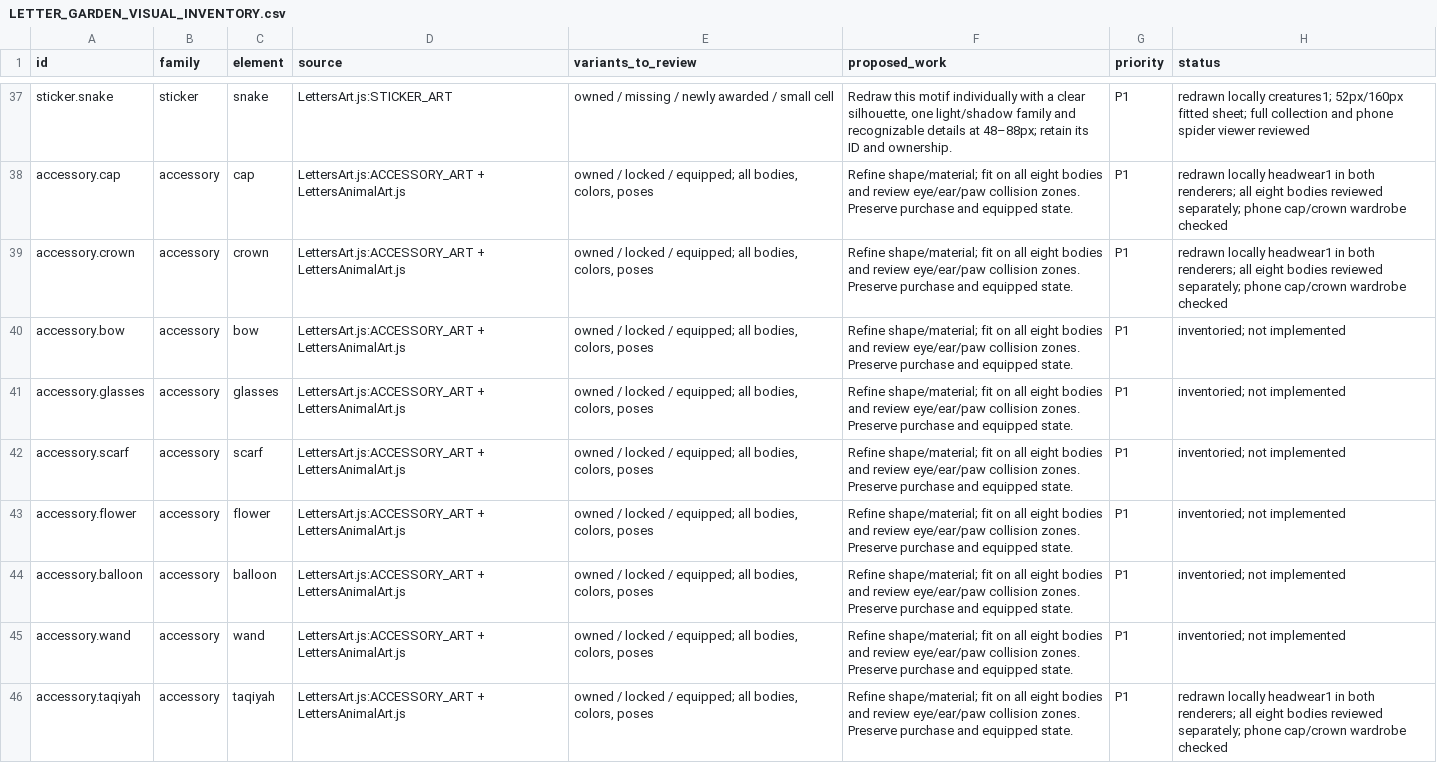
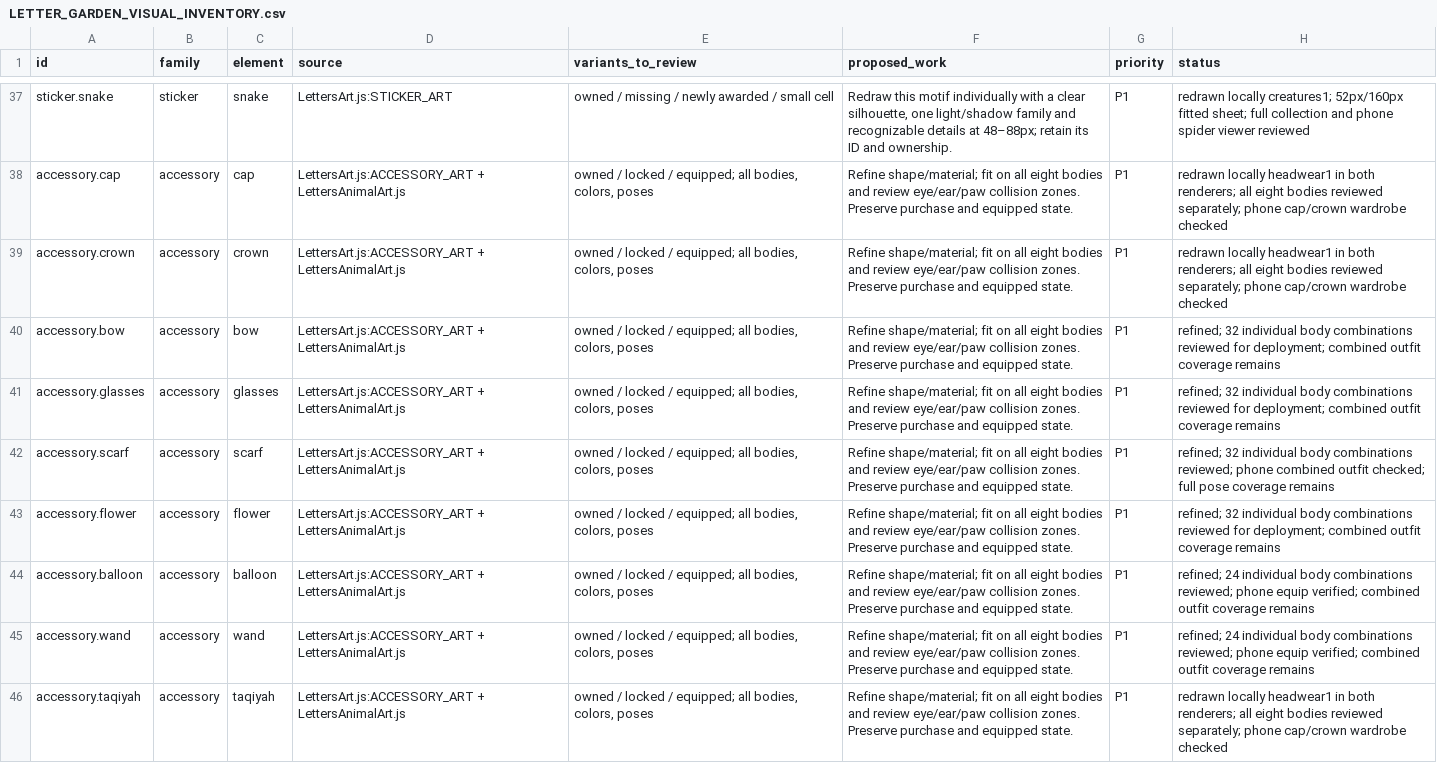
Before and after one commit to mindfulmod/miftah, a CSV file: docs/art/LETTER_GARDEN_VISUAL_INVENTORY.csv, drawn as a sheet; only a part is shown, gaps mark what is left out; the diff covers the shown part only.

```diff
--- a/docs/art/LETTER_GARDEN_VISUAL_INVENTORY.csv
+++ b/docs/art/LETTER_GARDEN_VISUAL_INVENTORY.csv
@@ -39,8 +39,8 @@ accessory.cap,accessory,cap,LettersArt.js:ACCESSORY_ART + LettersAnimalArt.js,"o
 accessory.crown,accessory,crown,LettersArt.js:ACCESSORY_ART + LettersAnimalArt.js,"owned / locked / equipped; all bodies, colors, poses",Refine shape/material; fit on all eight bodies and review eye/ear/paw collision zones. Preserve purchase and equipped state.,P1,redrawn locally headwear1 in both renderers; all eight bodies reviewed separately; phone cap/crown wardrobe checked
-accessory.bow,accessory,bow,LettersArt.js:ACCESSORY_ART + LettersAnimalArt.js,"owned / locked / equipped; all bodies, colors, poses",Refine shape/material; fit on all eight bodies and review eye/ear/paw collision zones. Preserve purchase and equipped state.,P1,inventoried; not implemented
-accessory.glasses,accessory,glasses,LettersArt.js:ACCESSORY_ART + LettersAnimalArt.js,"owned / locked / equipped; all bodies, colors, poses",Refine shape/material; fit on all eight bodies and review eye/ear/paw collision zones. Preserve purchase and equipped state.,P1,inventoried; not implemented
-accessory.scarf,accessory,scarf,LettersArt.js:ACCESSORY_ART + LettersAnimalArt.js,"owned / locked / equipped; all bodies, colors, poses",Refine shape/material; fit on all eight bodies and review eye/ear/paw collision zones. Preserve purchase and equipped state.,P1,inventoried; not implemented
-accessory.flower,accessory,flower,LettersArt.js:ACCESSORY_ART + LettersAnimalArt.js,"owned / locked / equipped; all bodies, colors, poses",Refine shape/material; fit on all eight bodies and review eye/ear/paw collision zones. Preserve purchase and equipped state.,P1,inventoried; not implemented
-accessory.balloon,accessory,balloon,LettersArt.js:ACCESSORY_ART + LettersAnimalArt.js,"owned / locked / equipped; all bodies, colors, poses",Refine shape/material; fit on all eight bodies and review eye/ear/paw collision zones. Preserve purchase and equipped state.,P1,inventoried; not implemented
-accessory.wand,accessory,wand,LettersArt.js:ACCESSORY_ART + LettersAnimalArt.js,"owned / locked / equipped; all bodies, colors, poses",Refine shape/material; fit on all eight bodies and review eye/ear/paw collision zones. Preserve purchase and equipped state.,P1,inventoried; not implemented
+accessory.bow,accessory,bow,LettersArt.js:ACCESSORY_ART + LettersAnimalArt.js,"owned / locked / equipped; all bodies, colors, poses",Refine shape/material; fit on all eight bodies and review eye/ear/paw collision zones. Preserve purchase and equipped state.,P1,refined; 32 individual body combinations reviewed for deployment; combined outfit coverage remains
+accessory.glasses,accessory,glasses,LettersArt.js:ACCESSORY_ART + LettersAnimalArt.js,"owned / locked / equipped; all bodies, colors, poses",Refine shape/material; fit on all eight bodies and review eye/ear/paw collision zones. Preserve purchase and equipped state.,P1,refined; 32 individual body combinations reviewed for deployment; combined outfit coverage remains
+accessory.scarf,accessory,scarf,LettersArt.js:ACCESSORY_ART + LettersAnimalArt.js,"owned / locked / equipped; all bodies, colors, poses",Refine shape/material; fit on all eight bodies and review eye/ear/paw collision zones. Preserve purchase and equipped state.,P1,refined; 32 individual body combinations reviewed; phone combined outfit checked; full pose coverage remains
+accessory.flower,accessory,flower,LettersArt.js:ACCESSORY_ART + LettersAnimalArt.js,"owned / locked / equipped; all bodies, colors, poses",Refine shape/material; fit on all eight bodies and review eye/ear/paw collision zones. Preserve purchase and equipped state.,P1,refined; 32 individual body combinations reviewed for deployment; combined outfit coverage remains
+accessory.balloon,accessory,balloon,LettersArt.js:ACCESSORY_ART + LettersAnimalArt.js,"owned / locked / equipped; all bodies, colors, poses",Refine shape/material; fit on all eight bodies and review eye/ear/paw collision zones. Preserve purchase and equipped state.,P1,refined; 24 individual body combinations reviewed; phone equip verified; combined outfit coverage remains
+accessory.wand,accessory,wand,LettersArt.js:ACCESSORY_ART + LettersAnimalArt.js,"owned / locked / equipped; all bodies, colors, poses",Refine shape/material; fit on all eight bodies and review eye/ear/paw collision zones. Preserve purchase and equipped state.,P1,refined; 24 individual body combinations reviewed; phone equip verified; combined outfit coverage remains
 accessory.taqiyah,accessory,taqiyah,LettersArt.js:ACCESSORY_ART + LettersAnimalArt.js,"owned / locked / equipped; all bodies, colors, poses",Refine shape/material; fit on all eight bodies and review eye/ear/paw collision zones. Preserve purchase and equipped state.,P1,redrawn locally headwear1 in both renderers; all eight bodies reviewed separately; phone cap/crown wardrobe checked
```
Also changed, not shown: 11 edited cells elsewhere in this file, 20 other files.
